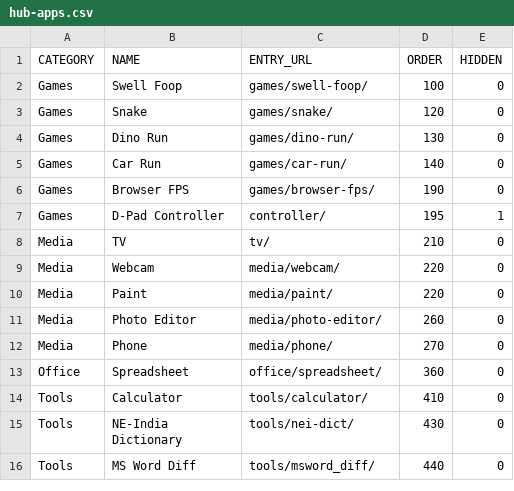
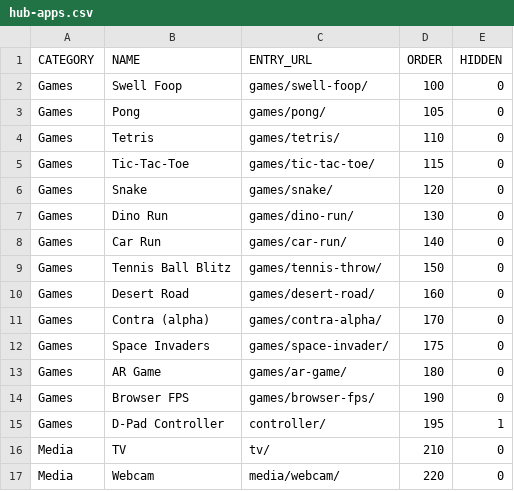
Before and after one commit to jor-teron/sites, a CSV file: hub-apps.csv, drawn as a sheet; only a part is shown; the shorter side is filled out with more unchanged rows.

Commit message:
games: add 128x128 icons for pong, tetris, tic-tac-toe, tennis-throw, desert-road, browser-fps, contra-alpha, space-invader, ar-game; hub-apps.csv: add rows for new game folders

```diff
--- a/hub-apps.csv
+++ b/hub-apps.csv
@@ -2,2 +2,5 @@ CATEGORY,NAME,ENTRY_URL,ORDER,HIDDEN
 Games,Swell Foop,games/swell-foop/,100,0
+Games,Pong,games/pong/,105,0
+Games,Tetris,games/tetris/,110,0
+Games,Tic-Tac-Toe,games/tic-tac-toe/,115,0
 Games,Snake,games/snake/,120,0
@@ -5,2 +8,7 @@ Games,Dino Run,games/dino-run/,130,0
 Games,Car Run,games/car-run/,140,0
+Games,Tennis Ball Blitz,games/tennis-throw/,150,0
+Games,Desert Road,games/desert-road/,160,0
+Games,Contra (alpha),games/contra-alpha/,170,0
+Games,Space Invaders,games/space-invader/,175,0
+Games,AR Game,games/ar-game/,180,0
 Games,Browser FPS,games/browser-fps/,190,0
```
Also changed, not shown: 9 other files.
